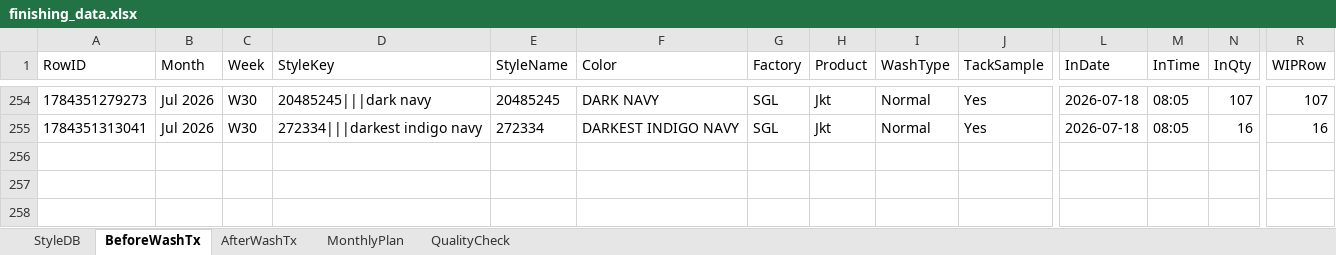
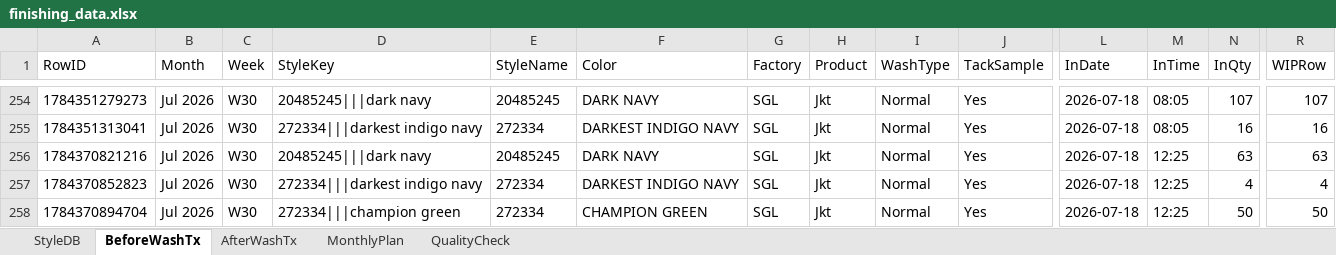
Before and after one commit to Ashen0923/finishing-tracker, an Excel workbook: finishing_data.xlsx, sheet BeforeWashTx, drawn as a sheet; only a part is shown, gaps mark what is left out; values as stored, in another font and other column widths than the file's, no borders; rows hold the shown columns only; the diff names each change by its address in the sheet, - before the commit and + after, or states it on an @@ line.

Commit message:
Update 2026-07-18T10:34:56.798Z

```diff
--- a/finishing_data.xlsx (sheet BeforeWashTx)
+++ b/finishing_data.xlsx (sheet BeforeWashTx)
+row 256: 1784370821216 | Jul 2026 | W30 | 20485245|||dark navy | 20485245 | DARK NAVY | SGL | Jkt | Normal | Yes | 2026-07-18 | 12:25 | 63 | 63
+row 257: 1784370852823 | Jul 2026 | W30 | 272334|||darkest indigo navy | 272334 | DARKEST INDIGO NAVY | SGL | Jkt | Normal | Yes | 2026-07-18 | 12:25 | 4 | 4
+row 258: 1784370894704 | Jul 2026 | W30 | 272334|||champion green | 272334 | CHAMPION GREEN | SGL | Jkt | Normal | Yes | 2026-07-18 | 12:25 | 50 | 50
```
